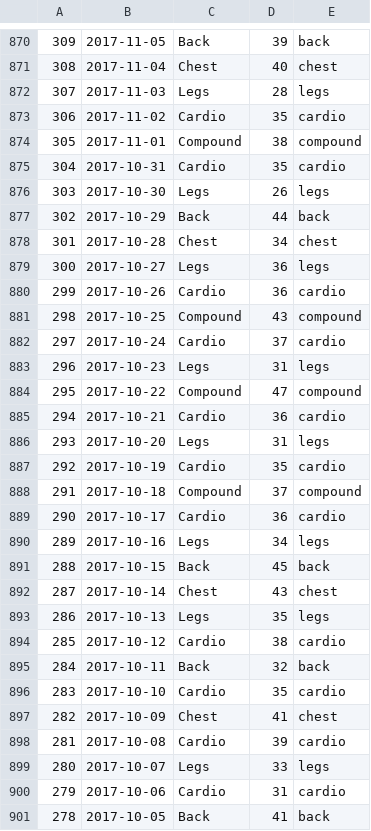
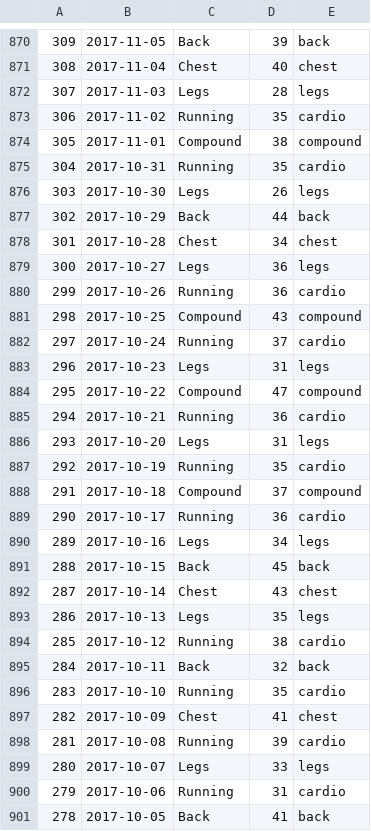
Before and after one commit to maosa/fitpy, a CSV file: data.csv, drawn as a sheet; only a part is shown, gaps mark what is left out; the diff covers the shown part only; the diff names each change by its address in the sheet, - before the commit and + after, or states it on an @@ line.

```diff
--- a/data.csv
+++ b/data.csv
-C873: Cardio
+C873: Running
-C875: Cardio
+C875: Running
-C880: Cardio
+C880: Running
-C882: Cardio
+C882: Running
-C885: Cardio
+C885: Running
-C887: Cardio
+C887: Running
-C889: Cardio
+C889: Running
-C894: Cardio
+C894: Running
-C896: Cardio
+C896: Running
-C898: Cardio
+C898: Running
-C900: Cardio
+C900: Running
```
Also changed, not shown: 1 added row, 1 removed row and 116 edited cells elsewhere in this file, 5 other files.
